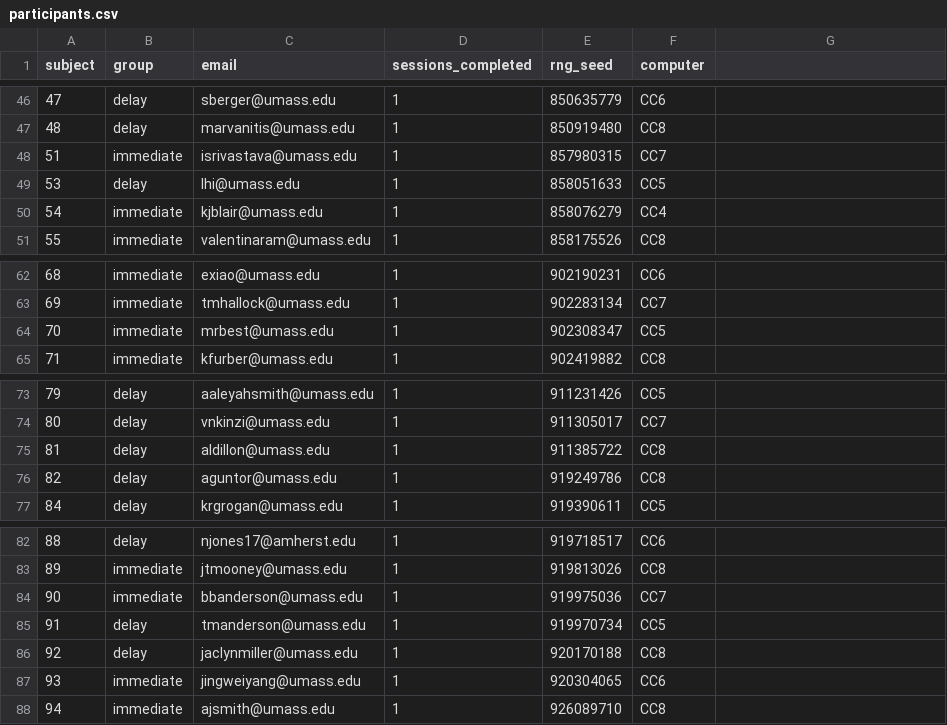
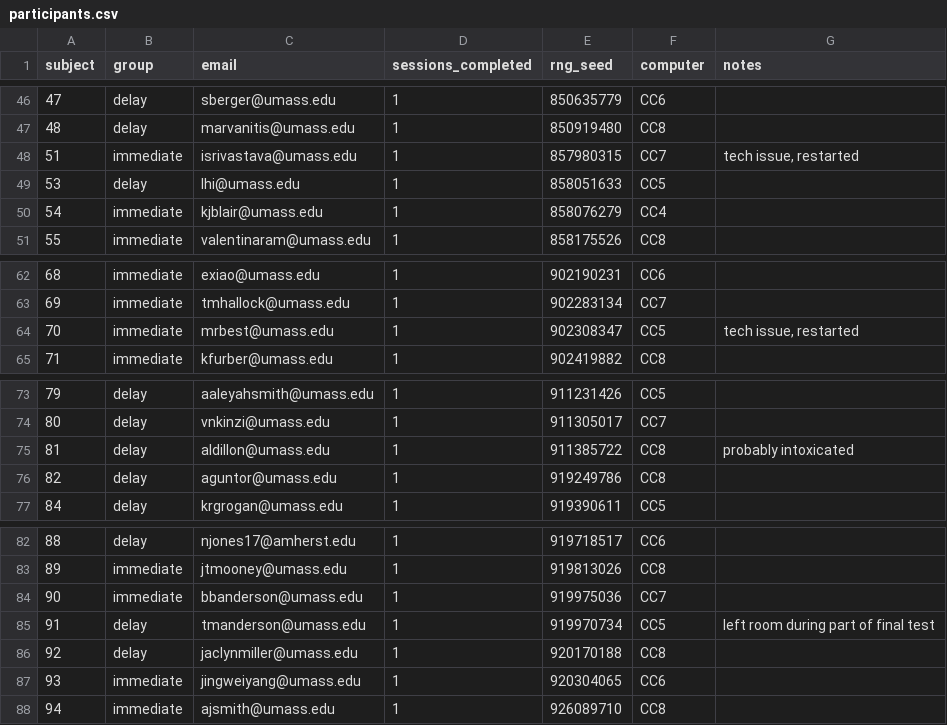
Before and after one commit to wjhopper/FAM_SCvSARP_analysis, a CSV file: data-raw/participants.csv, drawn as a sheet; only a part is shown, gaps mark what is left out; the diff names each change by its address in the sheet, - before the commit and + after, or states it on an @@ line.

Commit message:
included notes from in-peron participants log

```diff
--- a/data-raw/participants.csv
+++ b/data-raw/participants.csv
-G1: (empty)
+G1: notes
-G48 (notes): (empty)
+G48 (notes): tech issue, restarted
-G64 (notes): (empty)
+G64 (notes): tech issue, restarted
-G75 (notes): (empty)
+G75 (notes): probably intoxicated
-G85 (notes): (empty)
+G85 (notes): left room during part of final test
```
